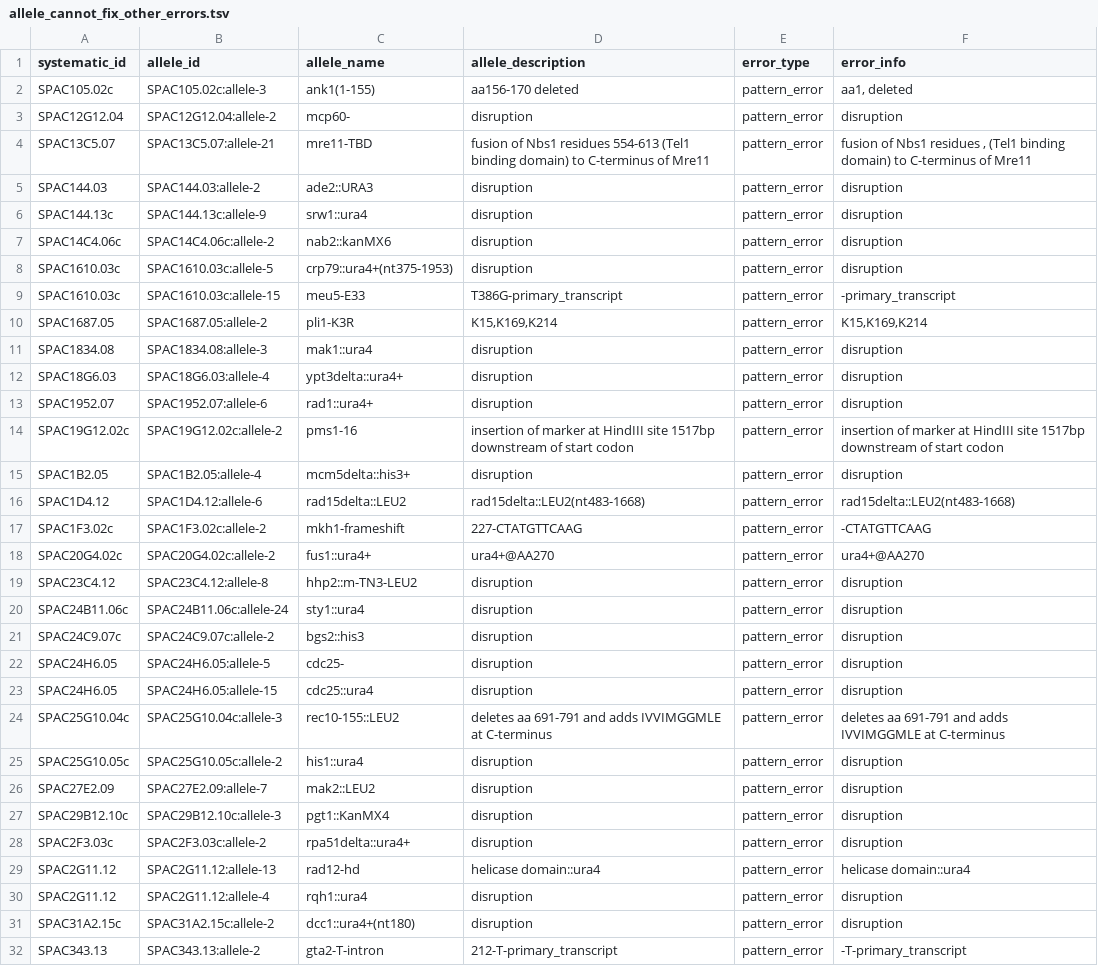
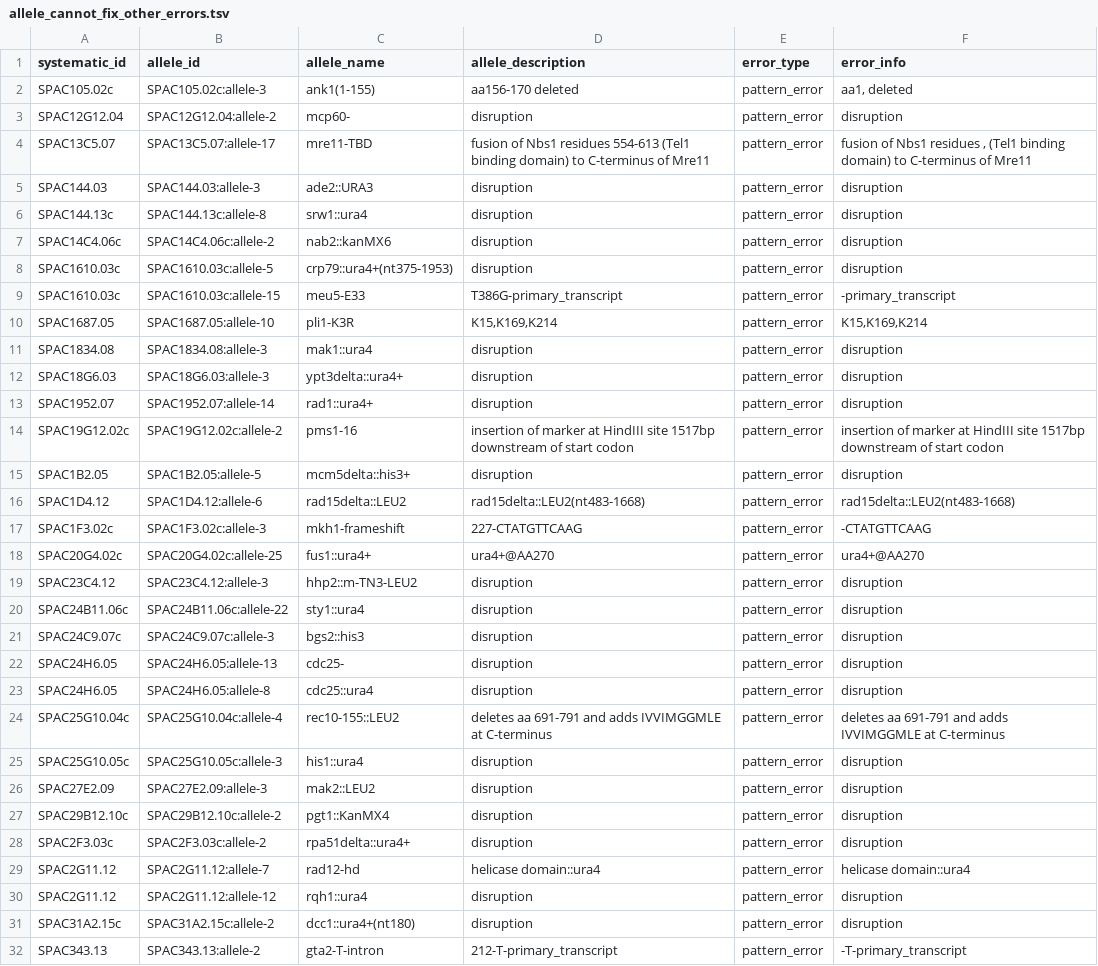
Before and after one commit to pombase/allele_qc, a TSV file: results/allele_cannot_fix_other_errors.tsv, drawn as a sheet; only a part is shown; the diff covers the shown part only.

```diff
--- a/results/allele_cannot_fix_other_errors.tsv
+++ b/results/allele_cannot_fix_other_errors.tsv
@@ -3,5 +3,5 @@ SPAC105.02c	SPAC105.02c:allele-3	ank1(1-155)	aa156-170 deleted	pattern_error	aa1
 SPAC12G12.04	SPAC12G12.04:allele-2	mcp60-	disruption	pattern_error	disruption
-SPAC13C5.07	SPAC13C5.07:allele-21	mre11-TBD	fusion of Nbs1 residues 554-613 (Tel1 binding domain) to C-terminus of Mre11	pattern_error	fusion of Nbs1 residues , (Tel1 binding domain) to C-terminus of Mre11
-SPAC144.03	SPAC144.03:allele-2	ade2::URA3	disruption	pattern_error	disruption
-SPAC144.13c	SPAC144.13c:allele-9	srw1::ura4	disruption	pattern_error	disruption
+SPAC13C5.07	SPAC13C5.07:allele-17	mre11-TBD	fusion of Nbs1 residues 554-613 (Tel1 binding domain) to C-terminus of Mre11	pattern_error	fusion of Nbs1 residues , (Tel1 binding domain) to C-terminus of Mre11
+SPAC144.03	SPAC144.03:allele-3	ade2::URA3	disruption	pattern_error	disruption
+SPAC144.13c	SPAC144.13c:allele-8	srw1::ura4	disruption	pattern_error	disruption
 SPAC14C4.06c	SPAC14C4.06c:allele-2	nab2::kanMX6	disruption	pattern_error	disruption
@@ -9,23 +9,23 @@ SPAC1610.03c	SPAC1610.03c:allele-5	crp79::ura4+(nt375-1953)	disruption	pattern_e
 SPAC1610.03c	SPAC1610.03c:allele-15	meu5-E33	T386G-primary_transcript	pattern_error	-primary_transcript
-SPAC1687.05	SPAC1687.05:allele-2	pli1-K3R	K15,K169,K214	pattern_error	K15,K169,K214
+SPAC1687.05	SPAC1687.05:allele-10	pli1-K3R	K15,K169,K214	pattern_error	K15,K169,K214
 SPAC1834.08	SPAC1834.08:allele-3	mak1::ura4	disruption	pattern_error	disruption
-SPAC18G6.03	SPAC18G6.03:allele-4	ypt3delta::ura4+	disruption	pattern_error	disruption
-SPAC1952.07	SPAC1952.07:allele-6	rad1::ura4+	disruption	pattern_error	disruption
+SPAC18G6.03	SPAC18G6.03:allele-3	ypt3delta::ura4+	disruption	pattern_error	disruption
+SPAC1952.07	SPAC1952.07:allele-14	rad1::ura4+	disruption	pattern_error	disruption
 SPAC19G12.02c	SPAC19G12.02c:allele-2	pms1-16	insertion of marker at HindIII site 1517bp downstream of start codon	pattern_error	insertion of marker at HindIII site 1517bp downstream of start codon
-SPAC1B2.05	SPAC1B2.05:allele-4	mcm5delta::his3+	disruption	pattern_error	disruption
+SPAC1B2.05	SPAC1B2.05:allele-5	mcm5delta::his3+	disruption	pattern_error	disruption
 SPAC1D4.12	SPAC1D4.12:allele-6	rad15delta::LEU2	rad15delta::LEU2(nt483-1668)	pattern_error	rad15delta::LEU2(nt483-1668)
-SPAC1F3.02c	SPAC1F3.02c:allele-2	mkh1-frameshift	227-CTATGTTCAAG	pattern_error	-CTATGTTCAAG
-SPAC20G4.02c	SPAC20G4.02c:allele-2	fus1::ura4+	ura4+@AA270	pattern_error	ura4+@AA270
-SPAC23C4.12	SPAC23C4.12:allele-8	hhp2::m-TN3-LEU2	disruption	pattern_error	disruption
-SPAC24B11.06c	SPAC24B11.06c:allele-24	sty1::ura4	disruption	pattern_error	disruption
-SPAC24C9.07c	SPAC24C9.07c:allele-2	bgs2::his3	disruption	pattern_error	disruption
-SPAC24H6.05	SPAC24H6.05:allele-5	cdc25-	disruption	pattern_error	disruption
-SPAC24H6.05	SPAC24H6.05:allele-15	cdc25::ura4	disruption	pattern_error	disruption
-SPAC25G10.04c	SPAC25G10.04c:allele-3	rec10-155::LEU2	deletes aa 691-791 and adds IVVIMGGMLE at C-terminus	pattern_error	deletes aa 691-791 and adds IVVIMGGMLE at C-terminus
-SPAC25G10.05c	SPAC25G10.05c:allele-2	his1::ura4	disruption	pattern_error	disruption
-SPAC27E2.09	SPAC27E2.09:allele-7	mak2::LEU2	disruption	pattern_error	disruption
-SPAC29B12.10c	SPAC29B12.10c:allele-3	pgt1::KanMX4	disruption	pattern_error	disruption
+SPAC1F3.02c	SPAC1F3.02c:allele-3	mkh1-frameshift	227-CTATGTTCAAG	pattern_error	-CTATGTTCAAG
+SPAC20G4.02c	SPAC20G4.02c:allele-25	fus1::ura4+	ura4+@AA270	pattern_error	ura4+@AA270
+SPAC23C4.12	SPAC23C4.12:allele-3	hhp2::m-TN3-LEU2	disruption	pattern_error	disruption
+SPAC24B11.06c	SPAC24B11.06c:allele-22	sty1::ura4	disruption	pattern_error	disruption
+SPAC24C9.07c	SPAC24C9.07c:allele-3	bgs2::his3	disruption	pattern_error	disruption
+SPAC24H6.05	SPAC24H6.05:allele-13	cdc25-	disruption	pattern_error	disruption
+SPAC24H6.05	SPAC24H6.05:allele-8	cdc25::ura4	disruption	pattern_error	disruption
+SPAC25G10.04c	SPAC25G10.04c:allele-4	rec10-155::LEU2	deletes aa 691-791 and adds IVVIMGGMLE at C-terminus	pattern_error	deletes aa 691-791 and adds IVVIMGGMLE at C-terminus
+SPAC25G10.05c	SPAC25G10.05c:allele-3	his1::ura4	disruption	pattern_error	disruption
+SPAC27E2.09	SPAC27E2.09:allele-3	mak2::LEU2	disruption	pattern_error	disruption
+SPAC29B12.10c	SPAC29B12.10c:allele-2	pgt1::KanMX4	disruption	pattern_error	disruption
 SPAC2F3.03c	SPAC2F3.03c:allele-2	rpa51delta::ura4+	disruption	pattern_error	disruption
-SPAC2G11.12	SPAC2G11.12:allele-13	rad12-hd	helicase domain::ura4	pattern_error	helicase domain::ura4
-SPAC2G11.12	SPAC2G11.12:allele-4	rqh1::ura4	disruption	pattern_error	disruption
+SPAC2G11.12	SPAC2G11.12:allele-7	rad12-hd	helicase domain::ura4	pattern_error	helicase domain::ura4
+SPAC2G11.12	SPAC2G11.12:allele-12	rqh1::ura4	disruption	pattern_error	disruption
 SPAC31A2.15c	SPAC31A2.15c:allele-2	dcc1::ura4+(nt180)	disruption	pattern_error	disruption
```
Also changed, not shown: 69 edited cells elsewhere in this file, results/allele_auto_fix.tsv, results/protein_modification_cannot_fix_sequence_errors.tsv, 7 other files.
